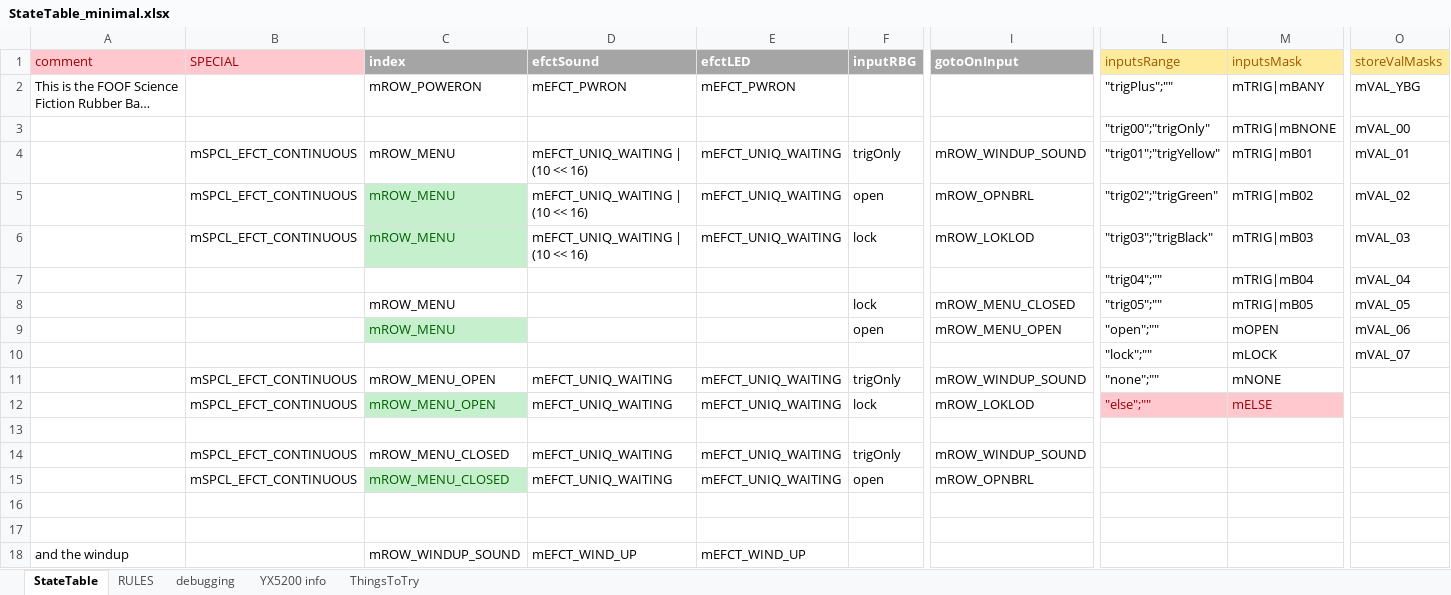
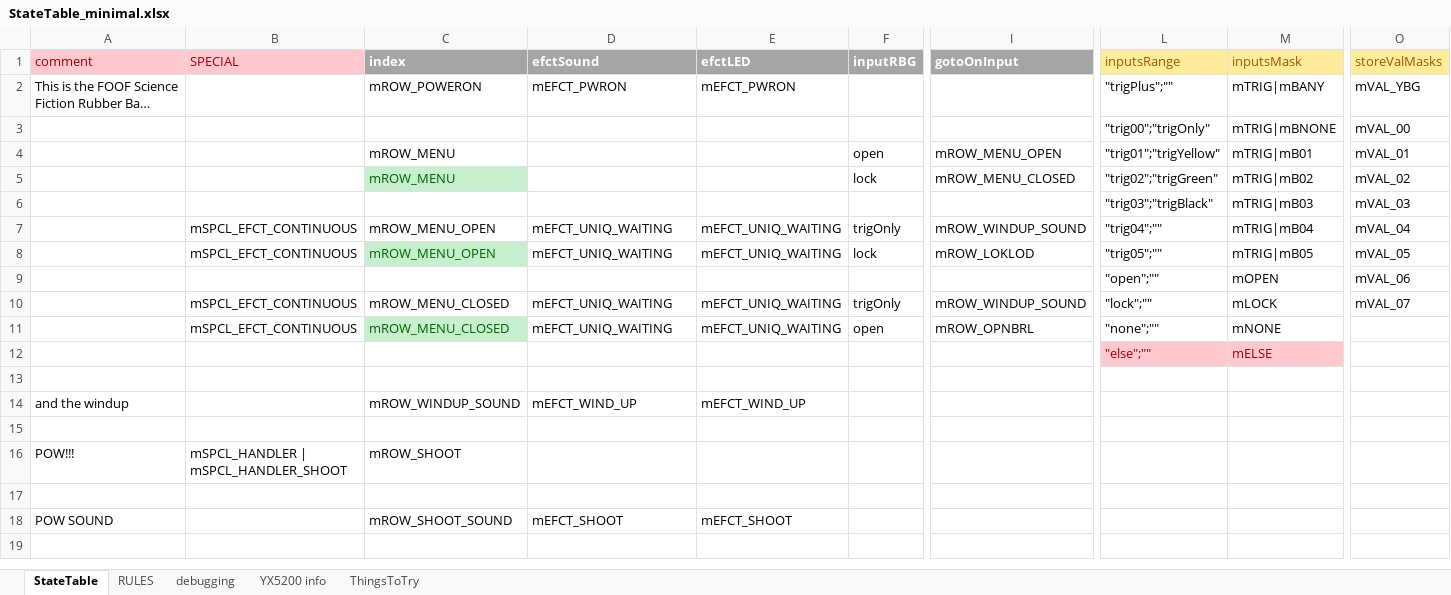
Before and after one commit to Mark-MDO47/RubberBandGun, an Excel workbook: RBG_arduino/StateTable_minimal.xlsx, sheet StateTable, drawn as a sheet; only a part is shown, gaps mark what is left out; the shorter side is filled out with more unchanged rows; long unchanged cells end in …; values as stored, in another font and other column widths than the file's, no borders; removed rows and columns are numbered as before the commit, all else as after; rows hold the shown columns only; the diff names each change by its address in the sheet, - before the commit and + after, or states it on an @@ line.

Commit message:
still doing state table mods

```diff
--- a/RBG_arduino/StateTable_minimal.xlsx (sheet StateTable)
+++ b/RBG_arduino/StateTable_minimal.xlsx (sheet StateTable)
-B4 (SPECIAL): mSPCL_EFCT_CONTINUOUS
+B4 (SPECIAL): (empty)
-D4 (efctSound): mEFCT_UNIQ_WAITING | (10 << 16)
+D4 (efctSound): (empty)
-E4 (efctLED): mEFCT_UNIQ_WAITING
+E4 (efctLED): (empty)
-F4 (inputRBG): trigOnly
+F4 (inputRBG): open
-I4 (gotoOnInput): mROW_WINDUP_SOUND
+I4 (gotoOnInput): mROW_MENU_OPEN
-row 5:  | mSPCL_EFCT_CONTINUOUS | mROW_MENU | mEFCT_UNIQ_WAITING | (10 << 16) | mEFCT_UNIQ_WAITING | open | mROW_OPNBRL | "trig02";"trigGreen" | mTRIG|mB02 | mVAL_02
-row 6:  | mSPCL_EFCT_CONTINUOUS | mROW_MENU | mEFCT_UNIQ_WAITING | (10 << 16) | mEFCT_UNIQ_WAITING | lock | mROW_LOKLOD | "trig03";"trigBlack" | mTRIG|mB03 | mVAL_03
-row 7:  |  |  |  |  |  |  | "trig04";"" | mTRIG|mB04 | mVAL_04
@@ C5 fill: none → #C6EFCE, text colour: black → #006100 @@
-L5 (inputsRange): "trig05";""
+L5 (inputsRange): "trig02";"trigGreen"
-M5 (inputsMask): mTRIG|mB05
+M5 (inputsMask): mTRIG|mB02
-O5 (storeValMasks): mVAL_05
+O5 (storeValMasks): mVAL_02
-row 9:  |  | mROW_MENU |  |  | open | mROW_MENU_OPEN | "open";"" | mOPEN | mVAL_06
-row 10:  |  |  |  |  |  |  | "lock";"" | mLOCK | mVAL_07
+row 6:  |  |  |  |  |  |  | "trig03";"trigBlack" | mTRIG|mB03 | mVAL_03
-L7 (inputsRange): "none";""
+L7 (inputsRange): "trig04";""
-M7 (inputsMask): mNONE
+M7 (inputsMask): mTRIG|mB04
-O7 (storeValMasks): (empty)
+O7 (storeValMasks): mVAL_04
-L8 (inputsRange): "else";""
+L8 (inputsRange): "trig05";""
@@ L8:M8 fill: #FFC7CE → none, text colour: #9C0006 → black @@
-M8 (inputsMask): mELSE
+M8 (inputsMask): mTRIG|mB05
-O8 (storeValMasks): (empty)
+O8 (storeValMasks): mVAL_05
-row 9: (empty)
+row 9:  |  |  |  |  |  |  | "open";"" | mOPEN | mVAL_06
-L10 (inputsRange): (empty)
+L10 (inputsRange): "lock";""
-M10 (inputsMask): (empty)
+M10 (inputsMask): mLOCK
-O10 (storeValMasks): (empty)
+O10 (storeValMasks): mVAL_07
-L11 (inputsRange): (empty)
+L11 (inputsRange): "none";""
-M11 (inputsMask): (empty)
+M11 (inputsMask): mNONE
-row 12: (empty)
+row 12:  |  |  |  |  |  |  | "else";"" | mELSE
-L12:M12 fill: none
+L12:M12 fill: #FFC7CE
```
Also changed, not shown: sheet debugging, 2 other files.
